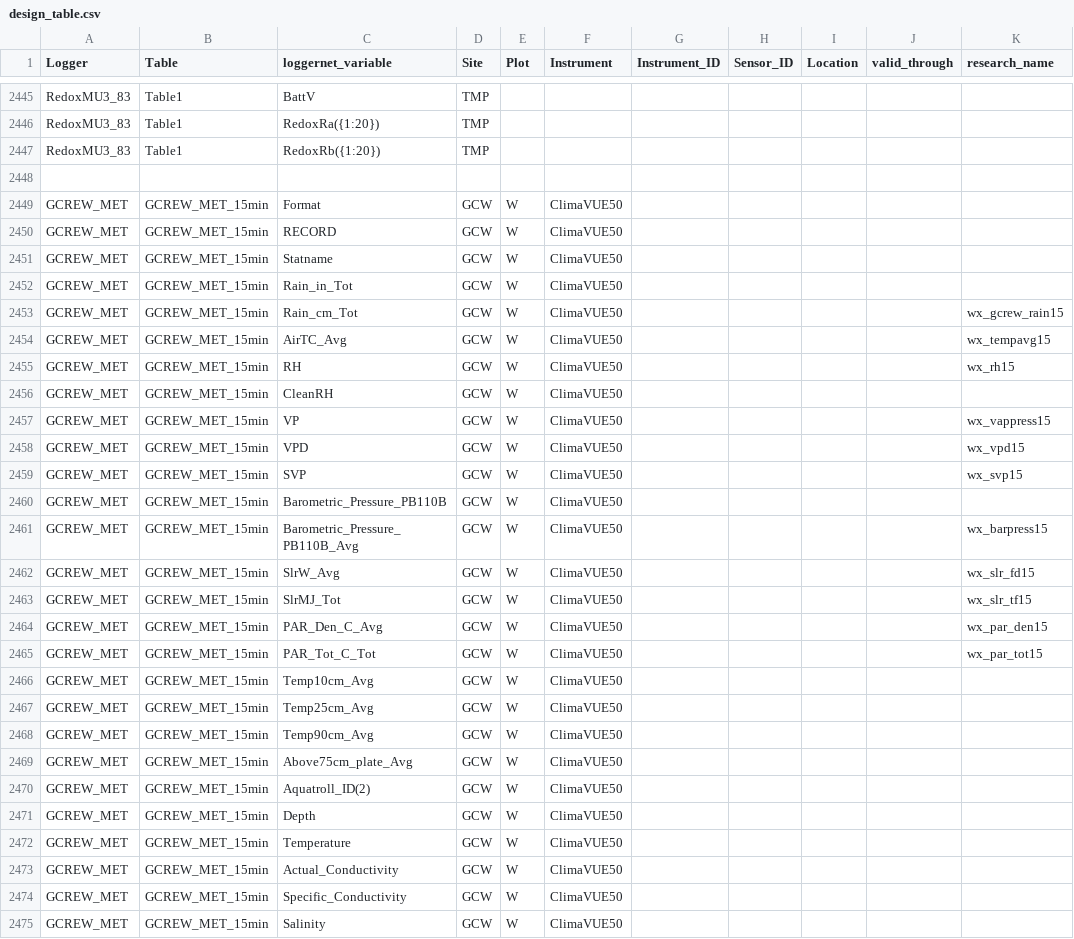
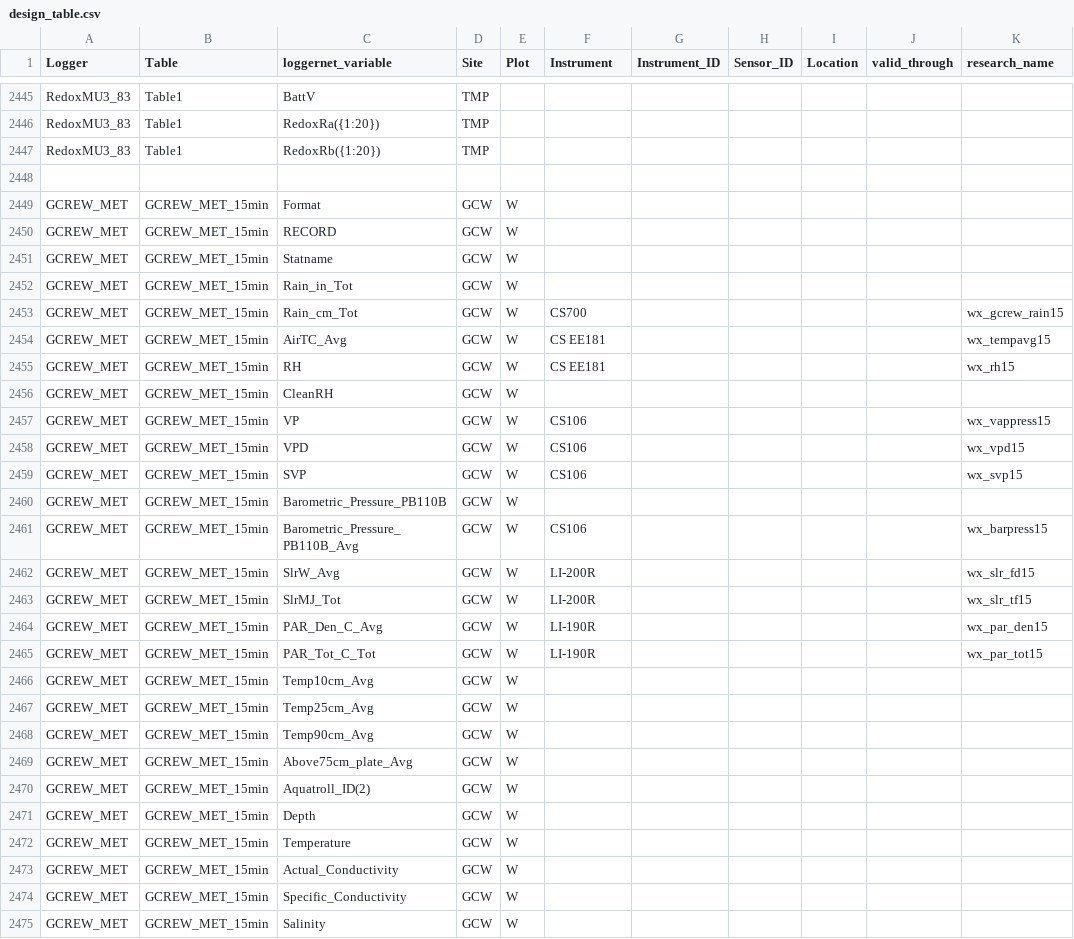
Before and after one commit to COMPASS-DOE/data-workflows, a CSV file: synoptic/metadata/design_table.csv, drawn as a sheet; only a part is shown, gaps mark what is left out; the diff covers the shown part only; the diff names each change by its address in the sheet, - before the commit and + after, or states it on an @@ line.

Commit message:
Update with instrument info from @selinalcheng

```diff
--- a/synoptic/metadata/design_table.csv
+++ b/synoptic/metadata/design_table.csv
-F2449:F2452 (Instrument): ClimaVUE50
+F2449:F2452 (Instrument): (empty)
-F2453 (Instrument): ClimaVUE50
+F2453 (Instrument): CS700
-F2454:F2455 (Instrument): ClimaVUE50
+F2454:F2455 (Instrument): CS EE181
-F2456 (Instrument): ClimaVUE50
+F2456 (Instrument): (empty)
-F2457:F2459 (Instrument): ClimaVUE50
+F2457:F2459 (Instrument): CS106
-F2460 (Instrument): ClimaVUE50
+F2460 (Instrument): (empty)
-F2461 (Instrument): ClimaVUE50
+F2461 (Instrument): CS106
-F2462:F2463 (Instrument): ClimaVUE50
+F2462:F2463 (Instrument): LI-200R
-F2464:F2465 (Instrument): ClimaVUE50
+F2464:F2465 (Instrument): LI-190R
-F2466:F2475 (Instrument): ClimaVUE50
+F2466:F2475 (Instrument): (empty)
```
Also changed, not shown: 16 edited cells elsewhere in this file.
